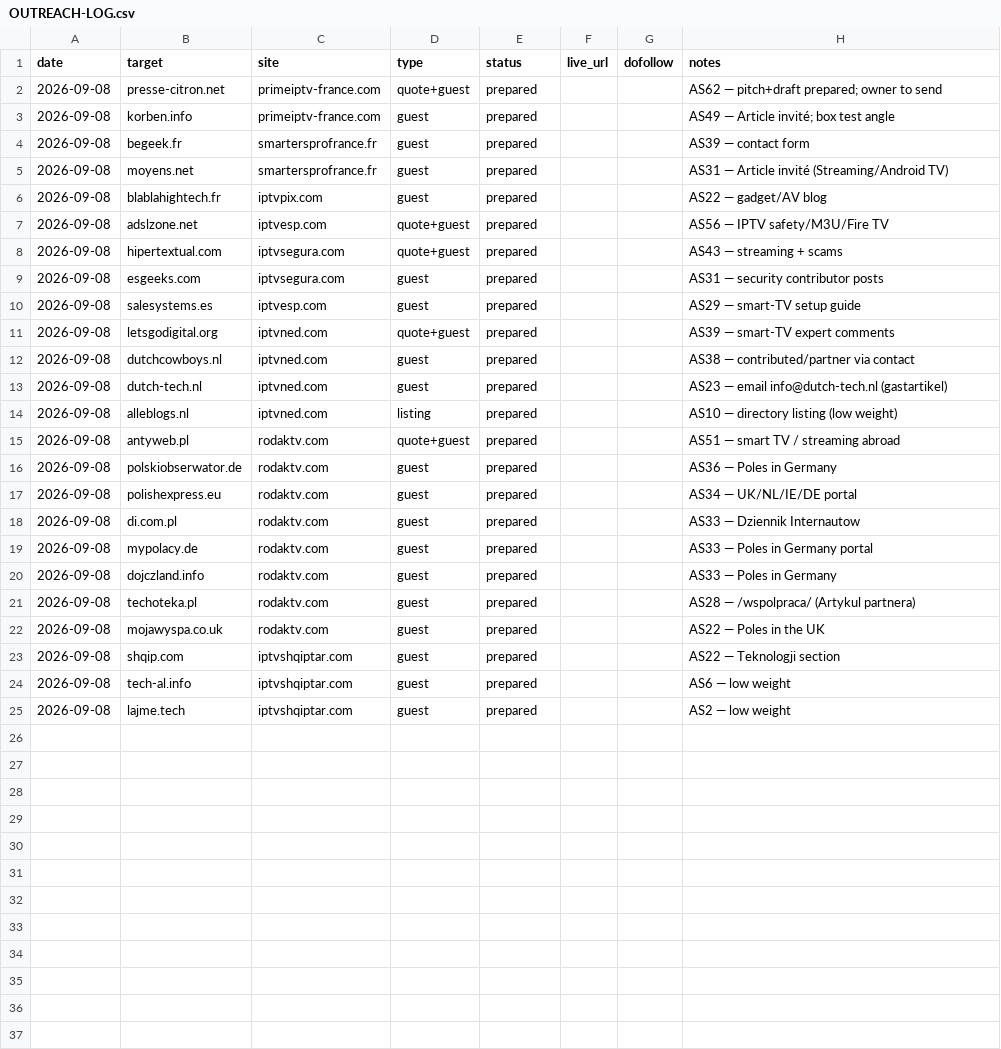
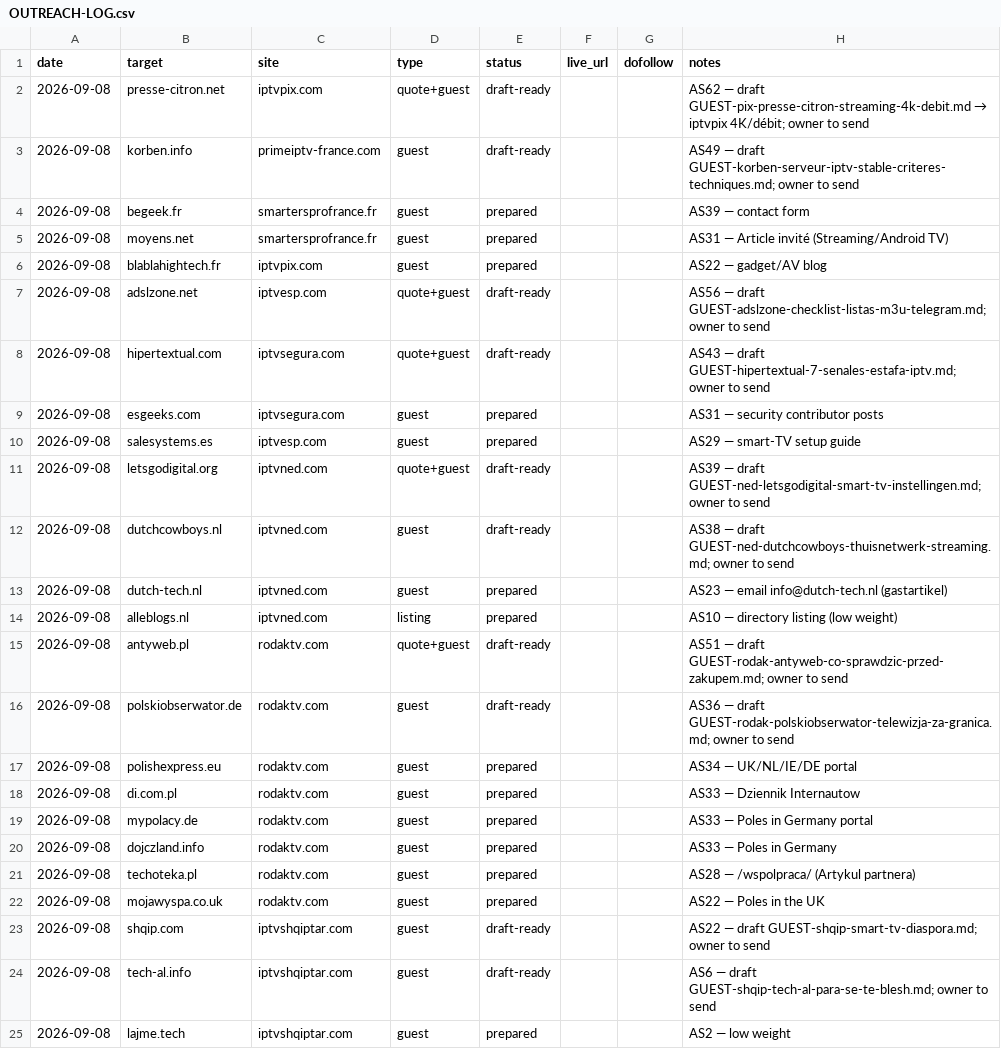
Before and after one commit to alghostrader/jamal, a CSV file: seo-tools/links/OUTREACH-LOG.csv, drawn as a sheet.

```diff
--- a/seo-tools/links/OUTREACH-LOG.csv
+++ b/seo-tools/links/OUTREACH-LOG.csv
@@ -1,4 +1,4 @@
 date,target,site,type,status,live_url,dofollow,notes
-2026-09-08,presse-citron.net,primeiptv-france.com,quote+guest,prepared,,,AS62 — pitch+draft prepared; owner to send
-2026-09-08,korben.info,primeiptv-france.com,guest,prepared,,,AS49 — Article invité; box test angle
+2026-09-08,presse-citron.net,iptvpix.com,quote+guest,draft-ready,,,AS62 — draft GUEST-pix-presse-citron-streaming-4k-debit.md → iptvpix 4K/débit; owner to send
+2026-09-08,korben.info,primeiptv-france.com,guest,draft-ready,,,AS49 — draft GUEST-korben-serveur-iptv-stable-criteres-techniques.md; owner to send
 2026-09-08,begeek.fr,smartersprofrance.fr,guest,prepared,,,AS39 — contact form
@@ -6,12 +6,12 @@ date,target,site,type,status,live_url,dofollow,notes
 2026-09-08,blablahightech.fr,iptvpix.com,guest,prepared,,,AS22 — gadget/AV blog
-2026-09-08,adslzone.net,iptvesp.com,quote+guest,prepared,,,AS56 — IPTV safety/M3U/Fire TV
-2026-09-08,hipertextual.com,iptvsegura.com,quote+guest,prepared,,,AS43 — streaming + scams
+2026-09-08,adslzone.net,iptvesp.com,quote+guest,draft-ready,,,AS56 — draft GUEST-adslzone-checklist-listas-m3u-telegram.md; owner to send
+2026-09-08,hipertextual.com,iptvsegura.com,quote+guest,draft-ready,,,AS43 — draft GUEST-hipertextual-7-senales-estafa-iptv.md; owner to send
 2026-09-08,esgeeks.com,iptvsegura.com,guest,prepared,,,AS31 — security contributor posts
 2026-09-08,salesystems.es,iptvesp.com,guest,prepared,,,AS29 — smart-TV setup guide
-2026-09-08,letsgodigital.org,iptvned.com,quote+guest,prepared,,,AS39 — smart-TV expert comments
-2026-09-08,dutchcowboys.nl,iptvned.com,guest,prepared,,,AS38 — contributed/partner via contact
+2026-09-08,letsgodigital.org,iptvned.com,quote+guest,draft-ready,,,AS39 — draft GUEST-ned-letsgodigital-smart-tv-instellingen.md; owner to send
+2026-09-08,dutchcowboys.nl,iptvned.com,guest,draft-ready,,,AS38 — draft GUEST-ned-dutchcowboys-thuisnetwerk-streaming.md; owner to send
 2026-09-08,dutch-tech.nl,iptvned.com,guest,prepared,,,AS23 — email info@dutch-tech.nl (gastartikel)
 2026-09-08,alleblogs.nl,iptvned.com,listing,prepared,,,AS10 — directory listing (low weight)
-2026-09-08,antyweb.pl,rodaktv.com,quote+guest,prepared,,,AS51 — smart TV / streaming abroad
-2026-09-08,polskiobserwator.de,rodaktv.com,guest,prepared,,,AS36 — Poles in Germany
+2026-09-08,antyweb.pl,rodaktv.com,quote+guest,draft-ready,,,AS51 — draft GUEST-rodak-antyweb-co-sprawdzic-przed-zakupem.md; owner to send
+2026-09-08,polskiobserwator.de,rodaktv.com,guest,draft-ready,,,AS36 — draft GUEST-rodak-polskiobserwator-telewizja-za-granica.md; owner to send
 2026-09-08,polishexpress.eu,rodaktv.com,guest,prepared,,,AS34 — UK/NL/IE/DE portal
@@ -22,4 +22,4 @@ date,target,site,type,status,live_url,dofollow,notes
 2026-09-08,mojawyspa.co.uk,rodaktv.com,guest,prepared,,,AS22 — Poles in the UK
-2026-09-08,shqip.com,iptvshqiptar.com,guest,prepared,,,AS22 — Teknologji section
-2026-09-08,tech-al.info,iptvshqiptar.com,guest,prepared,,,AS6 — low weight
+2026-09-08,shqip.com,iptvshqiptar.com,guest,draft-ready,,,AS22 — draft GUEST-shqip-smart-tv-diaspora.md; owner to send
+2026-09-08,tech-al.info,iptvshqiptar.com,guest,draft-ready,,,AS6 — draft GUEST-shqip-tech-al-para-se-te-blesh.md; owner to send
 2026-09-08,lajme.tech,iptvshqiptar.com,guest,prepared,,,AS2 — low weight
```
